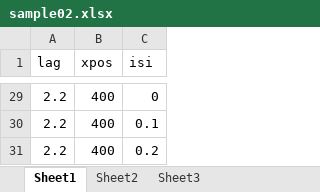
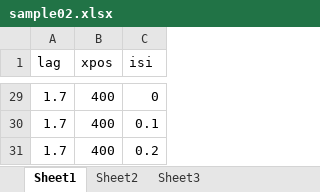
Before and after one commit to hsogo/gazeparser, an Excel workbook: Samples/component_sample02/sample02.xlsx, sheet Sheet1, drawn as a sheet; only a part is shown, gaps mark what is left out; values as stored, in another font and other column widths than the file's, no borders; the diff covers the shown part only; the diff names each change by its address in the sheet, - before the commit and + after, or states it on an @@ line.

```diff
--- a/Samples/component_sample02/sample02.xlsx (sheet Sheet1)
+++ b/Samples/component_sample02/sample02.xlsx (sheet Sheet1)
-A29:A31 (lag): 2.2
+A29:A31 (lag): 1.7
```
Also changed, not shown: 27 edited cells elsewhere in this sheet, 2 other files.
